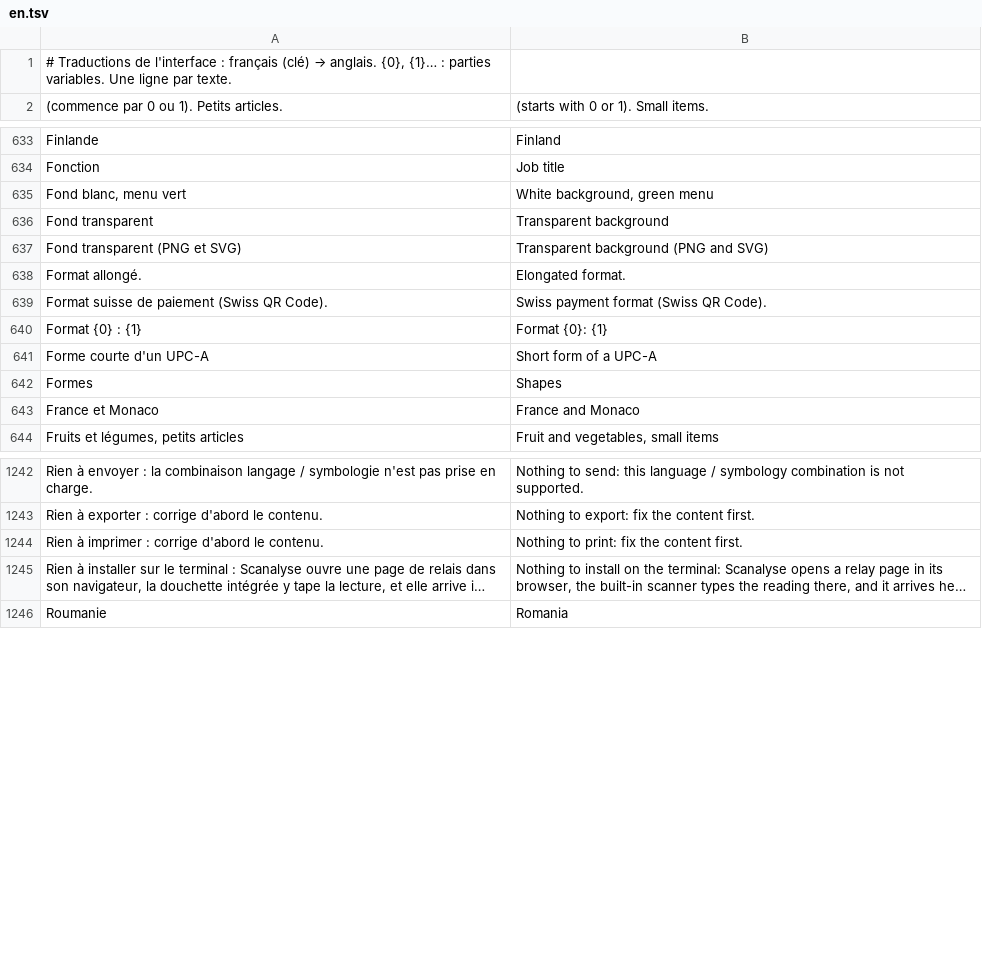
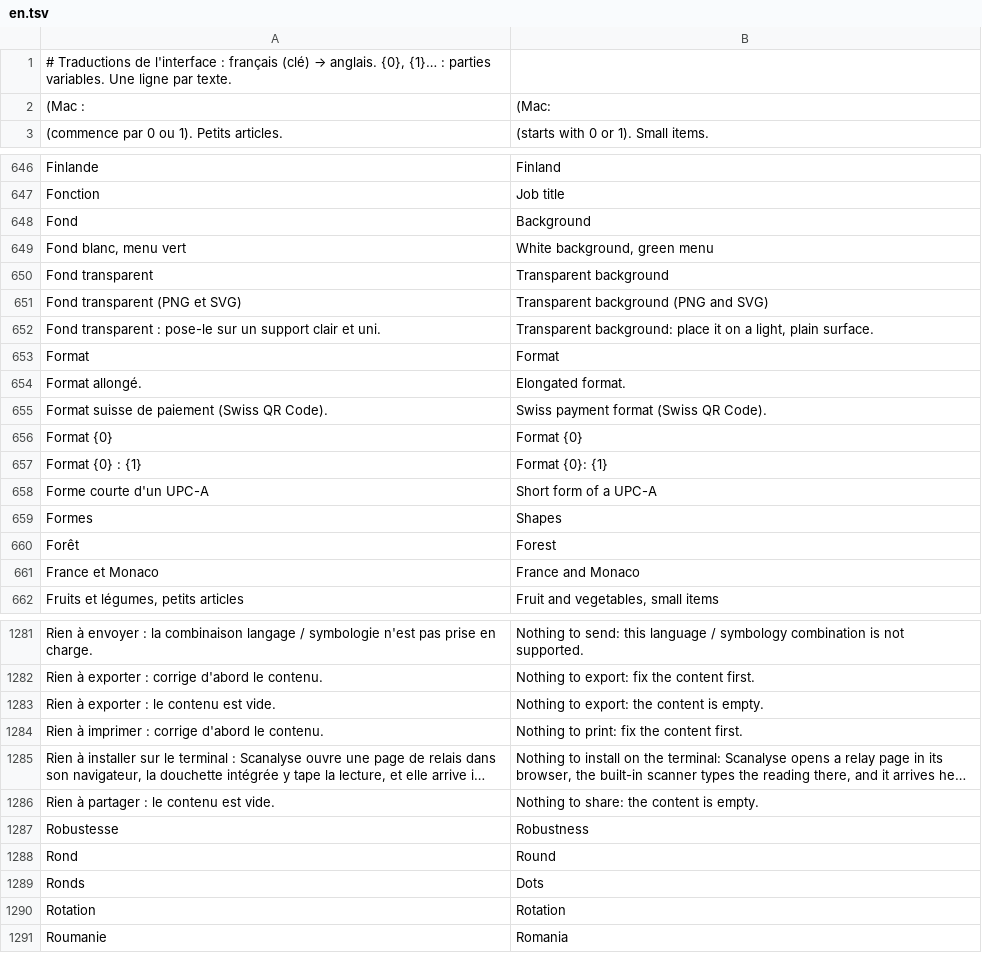
Before and after one commit to Kanard-Compagny/scanalyse, a TSV file: src/Scanalyse.Desktop/Lang/en.tsv, drawn as a sheet; only a part is shown, gaps mark what is left out; long unchanged cells end in …; the diff covers the shown part only; the diff names each change by its address in the sheet, - before the commit and + after, or states it on an @@ line.

```diff
--- a/src/Scanalyse.Desktop/Lang/en.tsv
+++ b/src/Scanalyse.Desktop/Lang/en.tsv
+row 2: (Mac : | (Mac:
+row 648: Fond | Background
+row 652: Fond transparent : pose-le sur un support clair et uni. | Transparent background: place it on a light, plain surface.
+row 653: Format | Format
+row 656: Format {0} | Format {0}
+row 660: Forêt | Forest
+row 1283: Rien à exporter : le contenu est vide. | Nothing to export: the content is empty.
+row 1286: Rien à partager : le contenu est vide. | Nothing to share: the content is empty.
+row 1287: Robustesse | Robustness
+row 1288: Rond | Round
+row 1289: Ronds | Dots
+row 1290: Rotation | Rotation
```
Also changed, not shown: 49 added rows elsewhere in this file, 9 other files.
